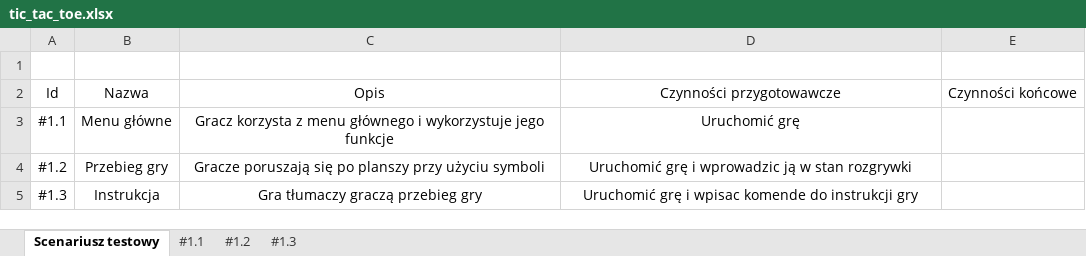
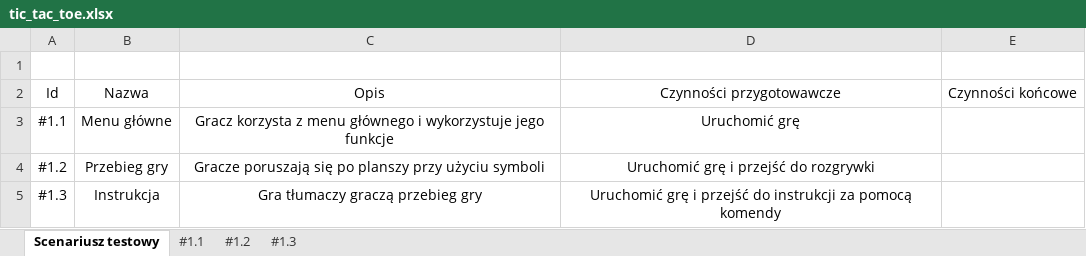
Before and after one commit to JakubLodonDev/tictactoe, an Excel workbook: doc/test scenarios/tic_tac_toe.xlsx, sheet Scenariusz testowy, drawn as a sheet; values as stored, in another font and other column widths than the file's, no borders; table styles not drawn; the diff names each change by its address in the sheet, - before the commit and + after, or states it on an @@ line.

```diff
--- a/doc/test scenarios/tic_tac_toe.xlsx (sheet Scenariusz testowy)
+++ b/doc/test scenarios/tic_tac_toe.xlsx (sheet Scenariusz testowy)
-D4: Uruchomić grę i wprowadzic ją w stan rozgrywki
+D4: Uruchomić grę i przejść do rozgrywki
-D5: …grę i wpisac komende do instrukcji gry
+D5: …grę i przejść do instrukcji za pomocą komendy
```
Also changed, not shown: sheet #1.2, sheet #1.1.
